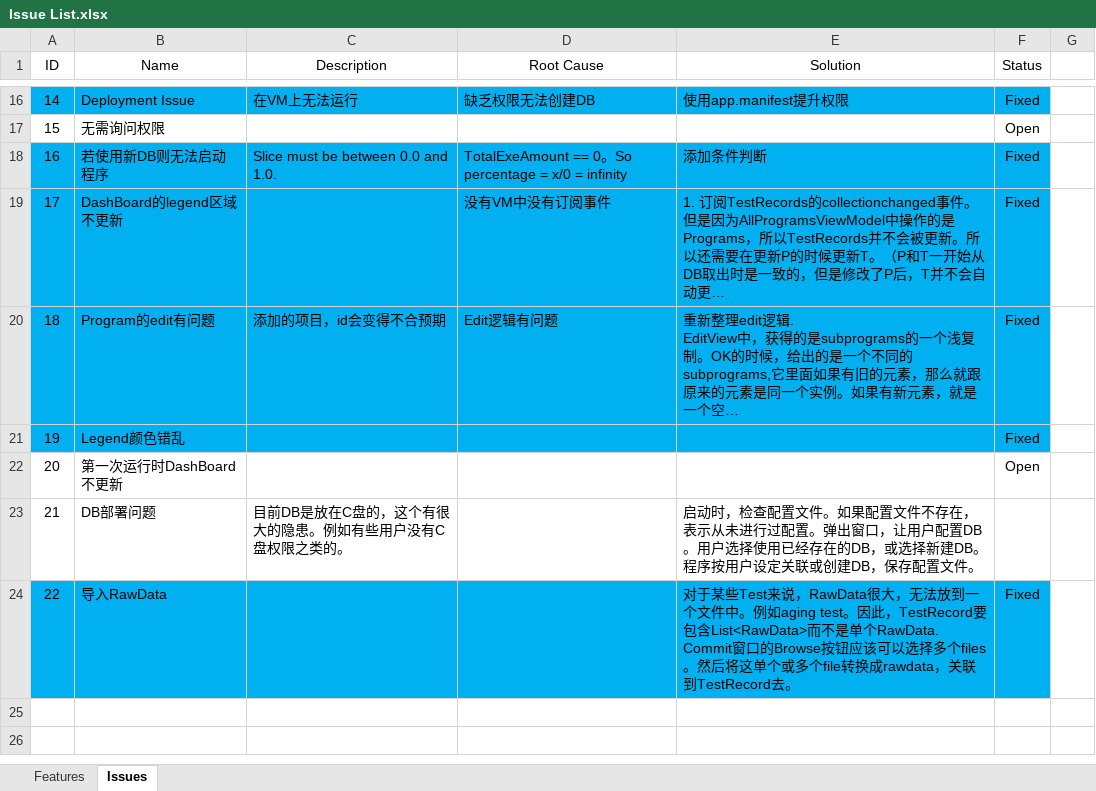
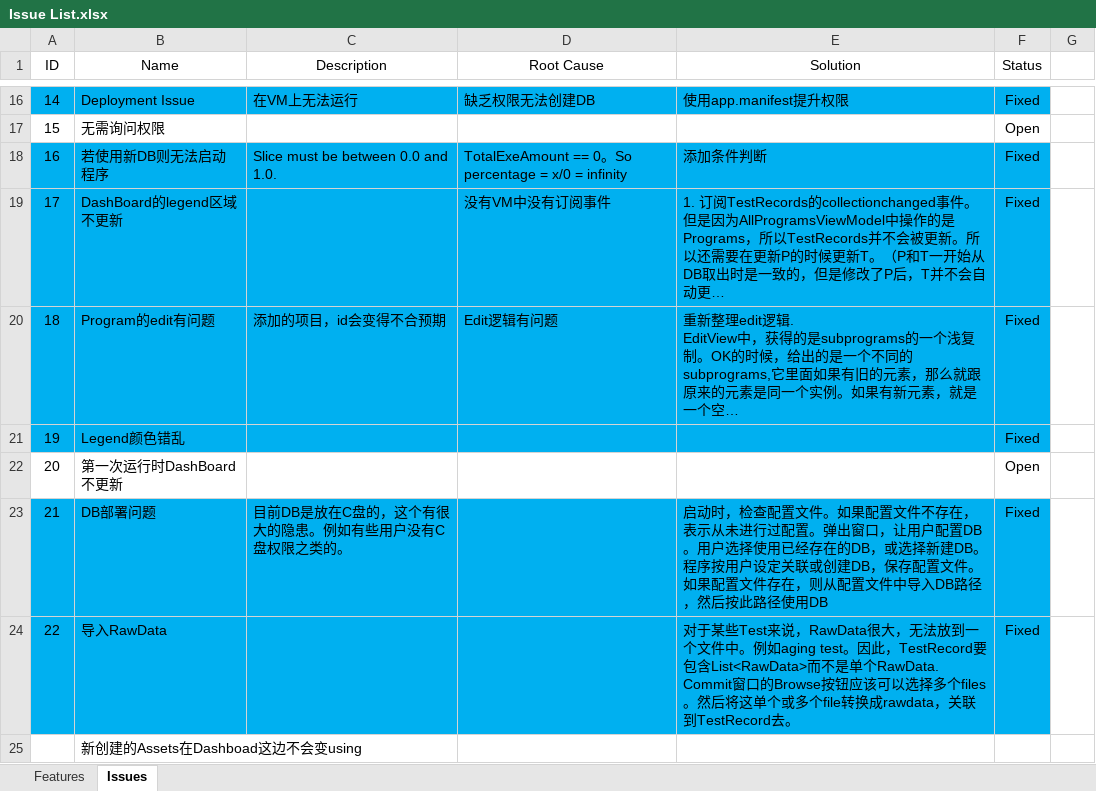
Before and after one commit to happylennychen/BCLabManagerV2, an Excel workbook: Doc/Issue List.xlsx, sheet Issues, drawn as a sheet; only a part is shown, gaps mark what is left out; long unchanged cells end in …; values as stored, in another font and other column widths than the file's, no borders; ↵ is a line break in a cell; the diff names each change by its address in the sheet, - before the commit and + after, or states it on an @@ line.

```diff
--- a/Doc/Issue List.xlsx (sheet Issues)
+++ b/Doc/Issue List.xlsx (sheet Issues)
-A23:F23 fill: none
+A23:F23 fill: #00B0F0
-E23 (Solution): …置文件。
+E23 (Solution): …置文件。 ↵ 如果配置文件存在，则从配置文件中导入DB路径，然后按此路径使用DB
-F23 (Status): (empty)
+F23 (Status): Fixed
+row 25:  | 新创建的Assets在Dashboad这边不会变using
```
Also changed, not shown: sheet Features, charts or pictures, 9 other files.
